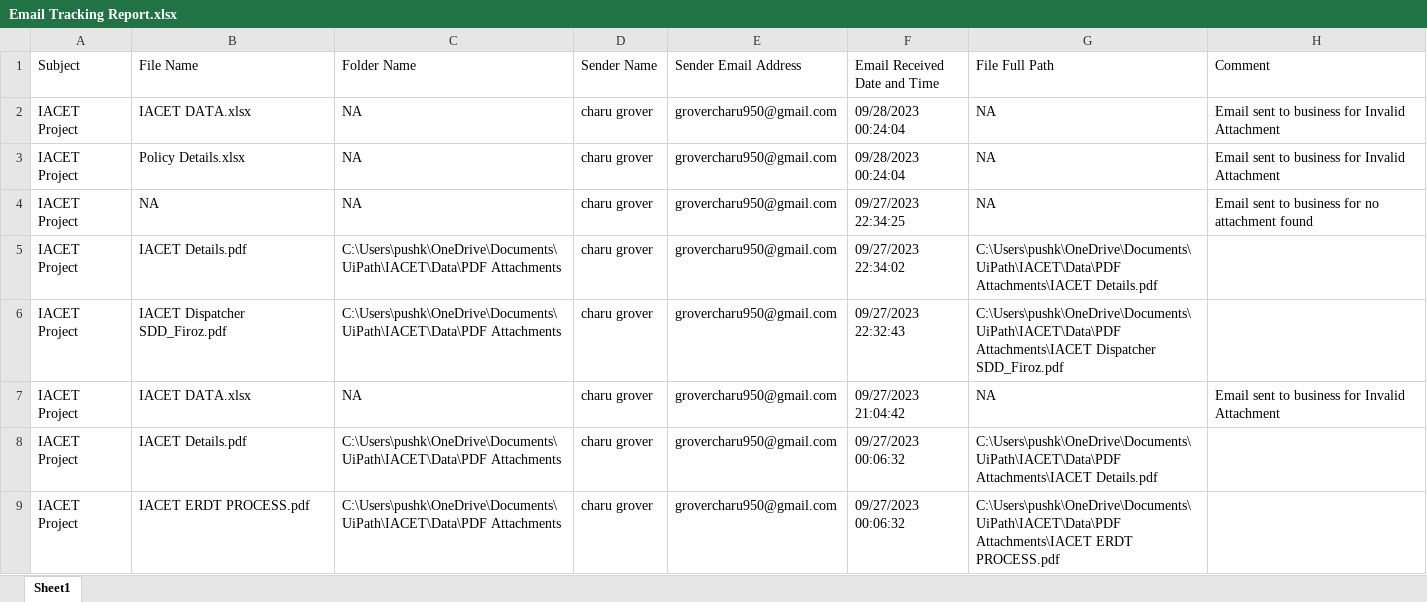
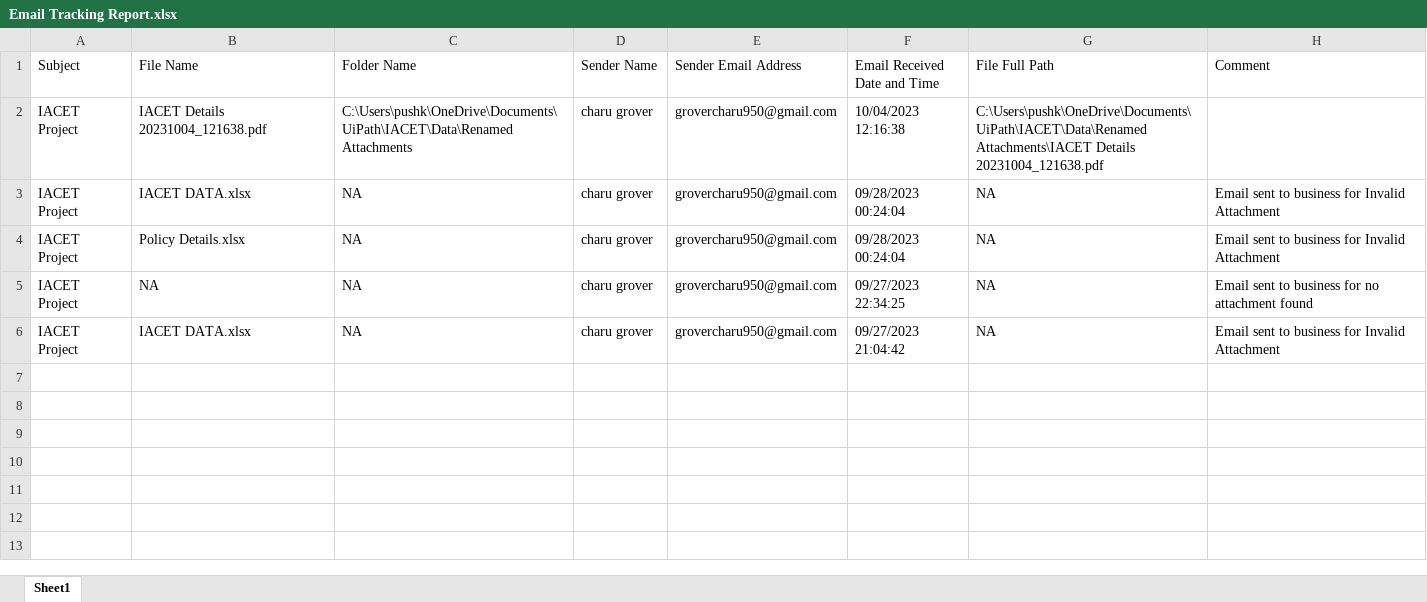
Before and after one commit to rpaliveprojects/IACET, an Excel workbook: Data/Email Tracking Report/Email Tracking Report.xlsx, sheet Sheet1, drawn as a sheet; values as stored, in another font and other column widths than the file's, no borders; removed rows and columns are numbered as before the commit, all else as after; the diff names each change by its address in the sheet, - before the commit and + after, or states it on an @@ line.

```diff
--- a/Data/Email Tracking Report/Email Tracking Report.xlsx (sheet Sheet1)
+++ b/Data/Email Tracking Report/Email Tracking Report.xlsx (sheet Sheet1)
+row 2: IACET Project | IACET Details 20231004_121638.pdf | C:\Users\pushk\OneDrive\Documents\UiPath\IACET\Data\Renamed Attachments | charu grover | grovercharu950@gmail.com | 10/04/2023 12:16:38 | C:\Users\pushk\OneDrive\Documents\UiPath\IACET\Data\Renamed Attachments\IACET Details 20231004_121638.pdf
-row 5: IACET Project | IACET Details.pdf | C:\Users\pushk\OneDrive\Documents\UiPath\IACET\Data\PDF Attachments | charu grover | grovercharu950@gmail.com | 09/27/2023 22:34:02 | C:\Users\pushk\OneDrive\Documents\UiPath\IACET\Data\PDF Attachments\IACET Details.pdf
-row 6: IACET Project | IACET Dispatcher SDD_Firoz.pdf | C:\Users\pushk\OneDrive\Documents\UiPath\IACET\Data\PDF Attachments | charu grover | grovercharu950@gmail.com | 09/27/2023 22:32:43 | C:\Users\pushk\OneDrive\Documents\UiPath\IACET\Data\PDF Attachments\IACET Dispatcher SDD_Firoz.pdf
-row 8: IACET Project | IACET Details.pdf | C:\Users\pushk\OneDrive\Documents\UiPath\IACET\Data\PDF Attachments | charu grover | grovercharu950@gmail.com | 09/27/2023 00:06:32 | C:\Users\pushk\OneDrive\Documents\UiPath\IACET\Data\PDF Attachments\IACET Details.pdf
-row 9: IACET Project | IACET ERDT PROCESS.pdf | C:\Users\pushk\OneDrive\Documents\UiPath\IACET\Data\PDF Attachments | charu grover | grovercharu950@gmail.com | 09/27/2023 00:06:32 | C:\Users\pushk\OneDrive\Documents\UiPath\IACET\Data\PDF Attachments\IACET ERDT PROCESS.pdf
```
Also changed, not shown: Data/Config.xlsx, Data/Email Tracking Report/PdfDetailsUploadedToQueue.xlsx, 32 other files.
